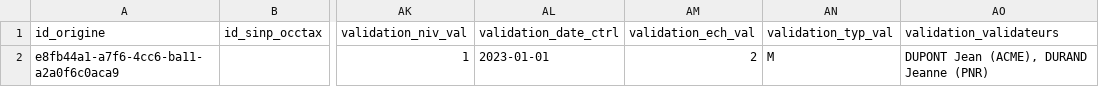
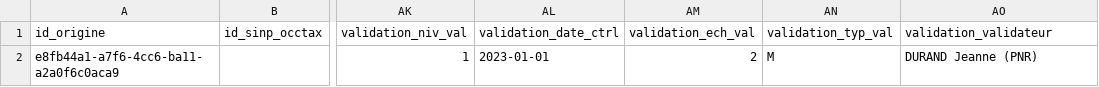
Before and after one commit to 3liz/lizmap-naturaliz-module, a CSV file: occtax/install/config/import_observations_csv_template.csv, drawn as a sheet; only a part is shown, gaps mark what is left out; the diff names each change by its address in the sheet, - before the commit and + after, or states it on an @@ line.

Commit message:
Import - Fichier CSV exemple : correction du champ validation_validateur

```diff
--- a/occtax/install/config/import_observations_csv_template.csv
+++ b/occtax/install/config/import_observations_csv_template.csv
-AO1: validation_validateurs
+AO1: validation_validateur
-AO2 (validation_validateur): DUPONT Jean (ACME), DURAND Jeanne (PNR)
+AO2 (validation_validateur): DURAND Jeanne (PNR)
```
